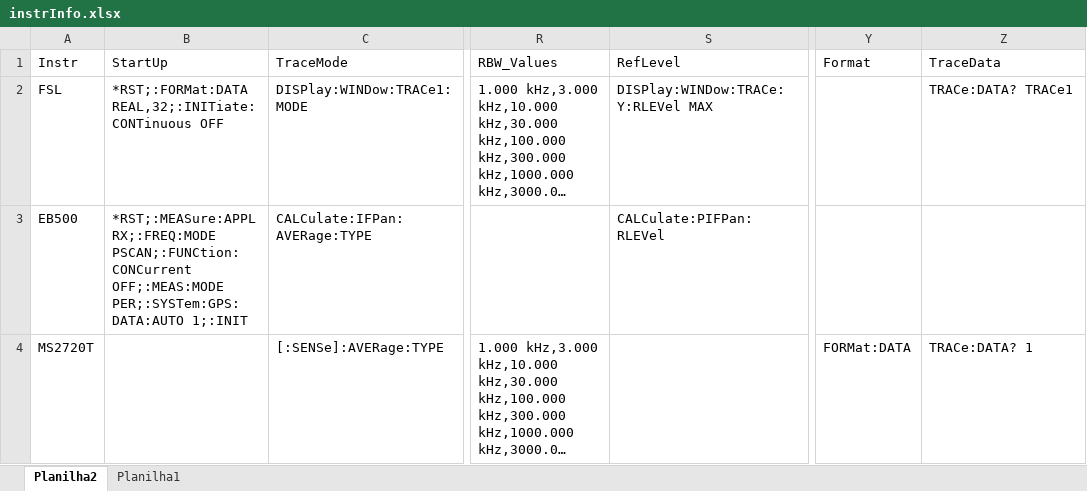
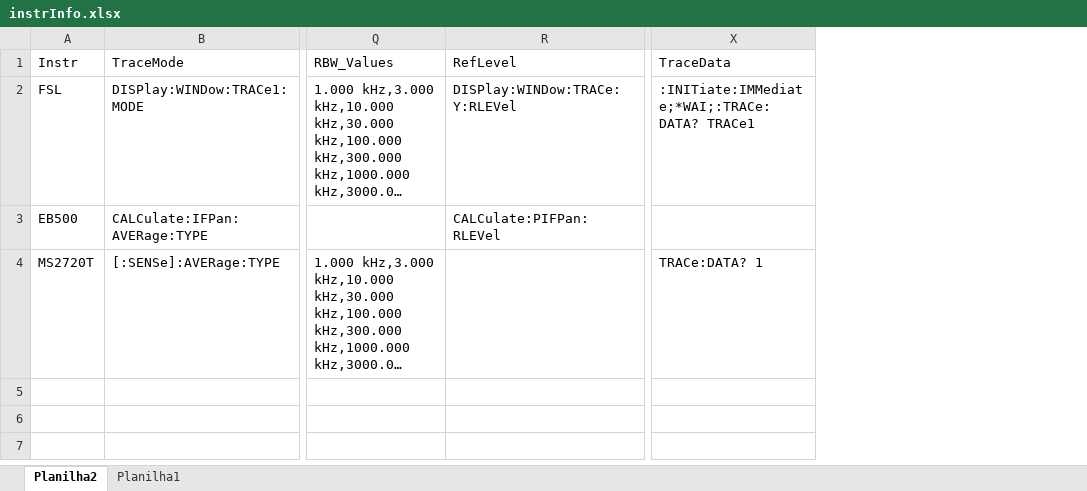
Before and after one commit to EricMagalhaesDelgado/appColeta, an Excel workbook: DataBase/instrInfo.xlsx, sheet Planilha2, drawn as a sheet; only a part is shown, gaps mark what is left out; long unchanged cells end in …; values as stored, in another font and other column widths than the file's, no borders; table styles not drawn; removed rows and columns are numbered as before the commit, all else as after; the diff names each change by its address in the sheet, - before the commit and + after, or states it on an @@ line.

```diff
--- a/DataBase/instrInfo.xlsx (sheet Planilha2)
+++ b/DataBase/instrInfo.xlsx (sheet Planilha2)
-column B (StartUp), rows 2-3: *RST;:FORMat:DATA REAL,32;:INITiate:CONTinuous OFF | *RST;:MEASure:APPL RX;:FREQ:MODE PSCAN;:FUNCtion:CONCurrent OFF;:MEAS:MODE PER;:SYSTem:GPS:DATA:AUTO 1;:INIT
-column Y (Format), row 4: FORMat:DATA
-R2 (RefLevel): DISPlay:WINDow:TRACe:Y:RLEVel MAX
+R2 (RefLevel): DISPlay:WINDow:TRACe:Y:RLEVel
-X2 (TraceData): TRACe:DATA? TRACe1
+X2 (TraceData): :INITiate:IMMediate;*WAI;:TRACe:DATA? TRACe1
```
Also changed, not shown: 2 other files.
